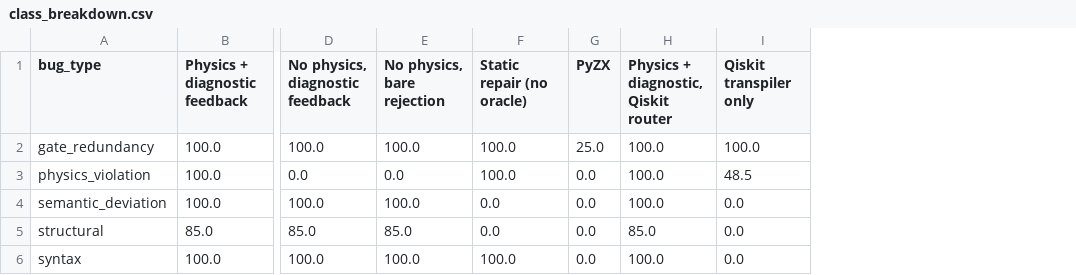
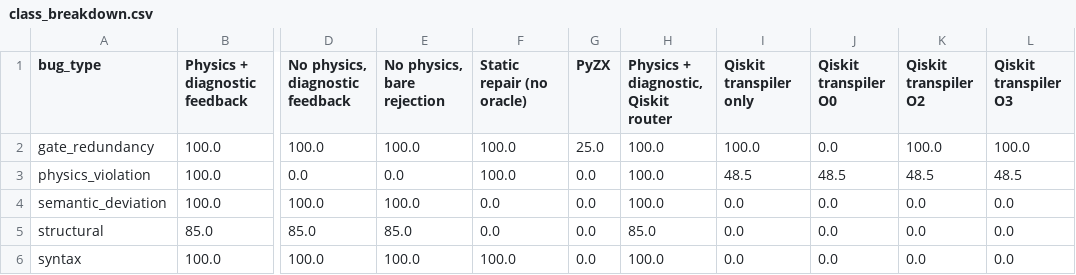
Before and after one commit to alok-108/physics-constrained-quantum-repair, a CSV file: paper/tables/class_breakdown.csv, drawn as a sheet; only a part is shown, gaps mark what is left out; the diff names each change by its address in the sheet, - before the commit and + after, or states it on an @@ line.

```diff
--- a/paper/tables/class_breakdown.csv
+++ b/paper/tables/class_breakdown.csv
+column J (Qiskit transpiler O0), rows 2-6: 0.0 | 48.5 | 0.0 | 0.0 | 0.0
+column K (Qiskit transpiler O2), rows 2-6: 100.0 | 48.5 | 0.0 | 0.0 | 0.0
+column L (Qiskit transpiler O3), rows 2-6: 100.0 | 48.5 | 0.0 | 0.0 | 0.0
```
Also changed, not shown: paper/tables/oracle_cost.csv, paper/tables/rates.csv, 24 other files.
